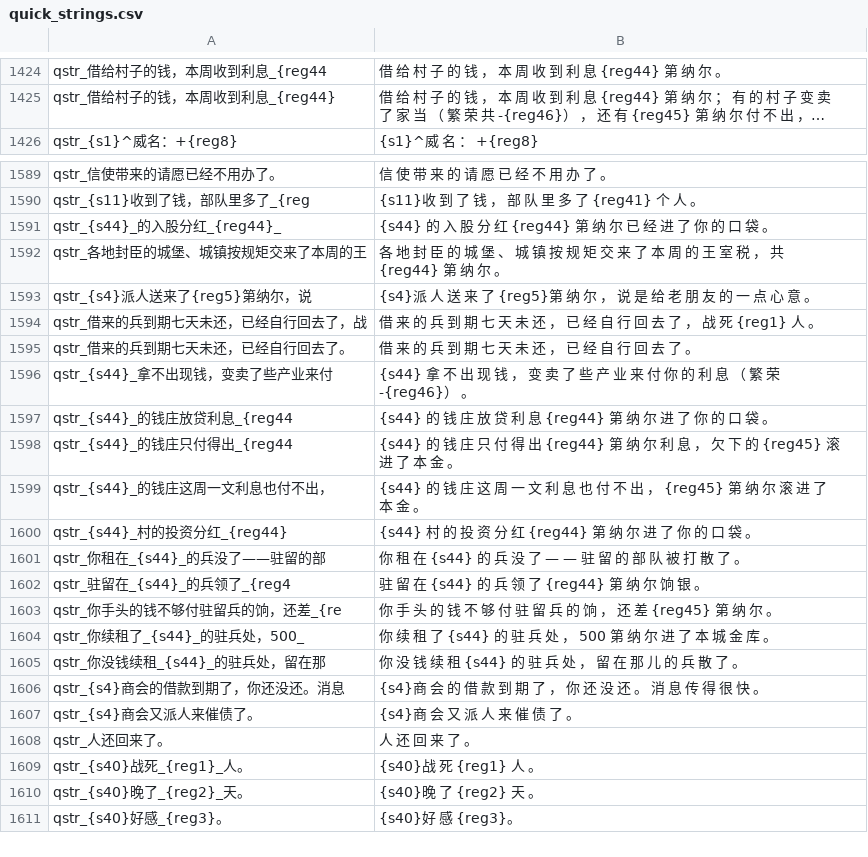
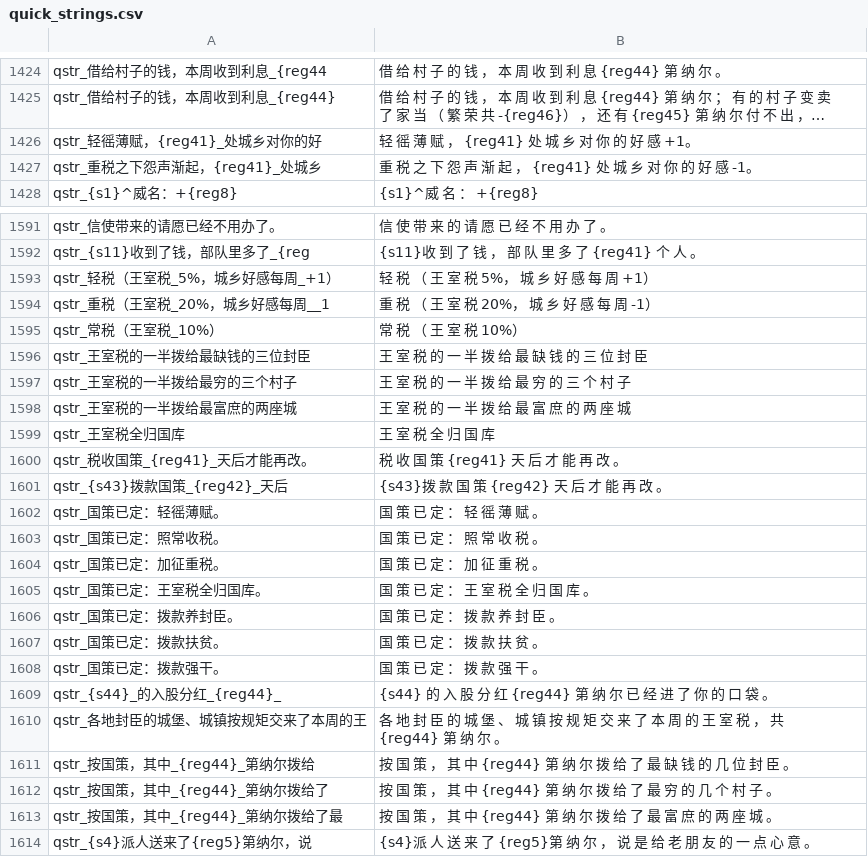
Before and after one commit to Augdgasjkh354-lang/ok, a CSV file: localization/cn_s/quick_strings.csv, drawn as a sheet; only a part is shown, gaps mark what is left out; the shorter side is filled out with more unchanged rows; long unchanged cells end in …; the diff names each change by its address in the sheet, - before the commit and + after, or states it on an @@ line.

```diff
--- a/localization/cn_s/quick_strings.csv
+++ b/localization/cn_s/quick_strings.csv
+row 1426: qstr_轻徭薄赋，{reg41}_处城乡对你的好 | 轻 徭 薄 赋 ， {reg41} 处 城 乡 对 你 的 好 感 +1。
+row 1427: qstr_重税之下怨声渐起，{reg41}_处城乡 | 重 税 之 下 怨 声 渐 起 ， {reg41} 处 城 乡 对 你 的 好 感 -1。
+row 1593: qstr_轻税（王室税_5%，城乡好感每周_+1） | 轻 税 （ 王 室 税 5%， 城 乡 好 感 每 周 +1）
+row 1594: qstr_重税（王室税_20%，城乡好感每周__1 | 重 税 （ 王 室 税 20%， 城 乡 好 感 每 周 -1）
+row 1595: qstr_常税（王室税_10%） | 常 税 （ 王 室 税 10%）
+row 1596: qstr_王室税的一半拨给最缺钱的三位封臣 | 王 室 税 的 一 半 拨 给 最 缺 钱 的 三 位 封 臣
+row 1597: qstr_王室税的一半拨给最穷的三个村子 | 王 室 税 的 一 半 拨 给 最 穷 的 三 个 村 子
+row 1598: qstr_王室税的一半拨给最富庶的两座城 | 王 室 税 的 一 半 拨 给 最 富 庶 的 两 座 城
+row 1599: qstr_王室税全归国库 | 王 室 税 全 归 国 库
+row 1600: qstr_税收国策_{reg41}_天后才能再改。 | 税 收 国 策 {reg41} 天 后 才 能 再 改 。
+row 1601: qstr_{s43}拨款国策_{reg42}_天后 | {s43}拨 款 国 策 {reg42} 天 后 才 能 再 改 。
+row 1602: qstr_国策已定：轻徭薄赋。 | 国 策 已 定 ： 轻 徭 薄 赋 。
+row 1603: qstr_国策已定：照常收税。 | 国 策 已 定 ： 照 常 收 税 。
+row 1604: qstr_国策已定：加征重税。 | 国 策 已 定 ： 加 征 重 税 。
+row 1605: qstr_国策已定：王室税全归国库。 | 国 策 已 定 ： 王 室 税 全 归 国 库 。
+row 1606: qstr_国策已定：拨款养封臣。 | 国 策 已 定 ： 拨 款 养 封 臣 。
+row 1607: qstr_国策已定：拨款扶贫。 | 国 策 已 定 ： 拨 款 扶 贫 。
+row 1608: qstr_国策已定：拨款强干。 | 国 策 已 定 ： 拨 款 强 干 。
+row 1611: qstr_按国策，其中_{reg44}_第纳尔拨给 | 按 国 策 ， 其 中 {reg44} 第 纳 尔 拨 给 了 最 缺 钱 的 几 位 封 臣 。
+row 1612: qstr_按国策，其中_{reg44}_第纳尔拨给了 | 按 国 策 ， 其 中 {reg44} 第 纳 尔 拨 给 了 最 穷 的 几 个 村 子 。
+row 1613: qstr_按国策，其中_{reg44}_第纳尔拨给了最 | 按 国 策 ， 其 中 {reg44} 第 纳 尔 拨 给 了 最 富 庶 的 两 座 城 。
```
Also changed, not shown: localization/cn_s/game_menus.csv, localization/cns/game_menus.csv, 23 other files.
